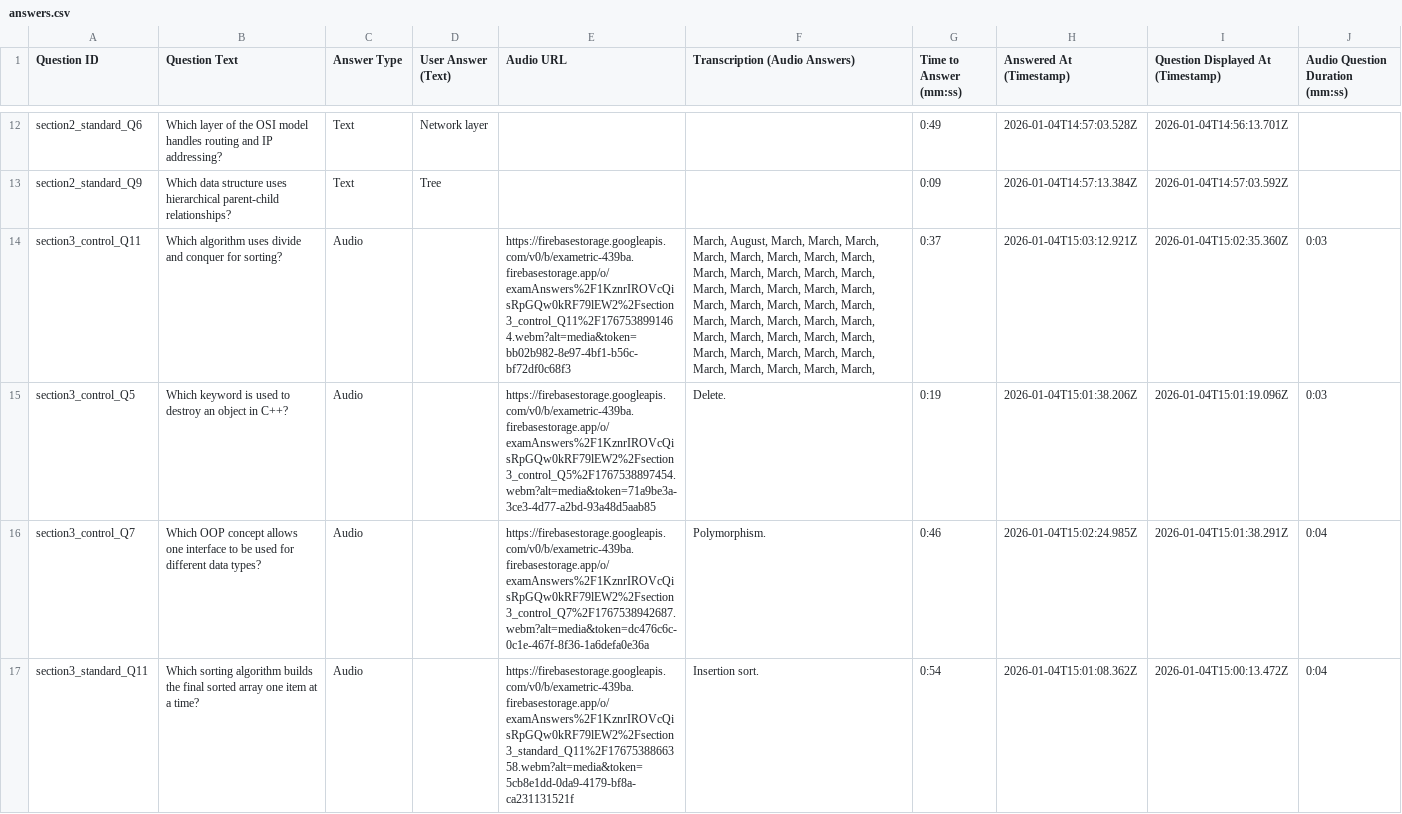
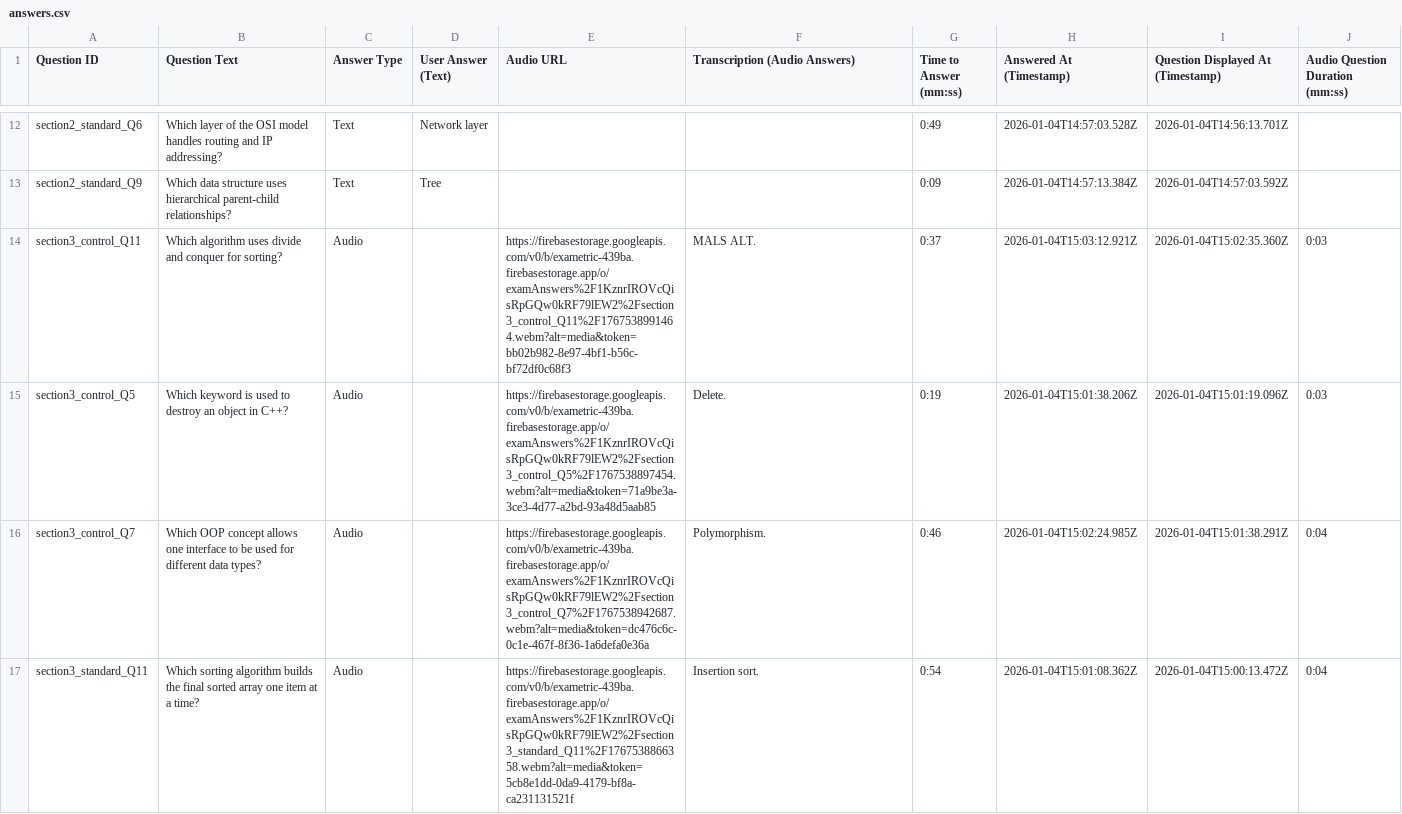
Before and after one commit to Adrian256256/answers-analysis-script, a CSV file: user_csvs/1KznrIROVcQisRpGQw0kRF79lEW2/answers.csv, drawn as a sheet; only a part is shown, gaps mark what is left out; the diff covers the shown part only; the diff names each change by its address in the sheet, - before the commit and + after, or states it on an @@ line.

```diff
--- a/user_csvs/1KznrIROVcQisRpGQw0kRF79lEW2/answers.csv
+++ b/user_csvs/1KznrIROVcQisRpGQw0kRF79lEW2/answers.csv
-F14 (Transcription (Audio Answers)): March, August, March, March, March, March, March, March, March, March, March, March, March, March, March, March, March, March, March, March, March, March, March, March, March, March, March, March, March, March, March, March, March, March, March, March, March, March, March, March, March, March, March, March, March,
+F14 (Transcription (Audio Answers)): MALS ALT.
```
Also changed, not shown: 3 edited cells elsewhere in this file, statistics_all_users.csv, user_csvs/3SZBa8bz71cc3n0GqPIe0Cp5EC13/answers.csv, 13 other files.
